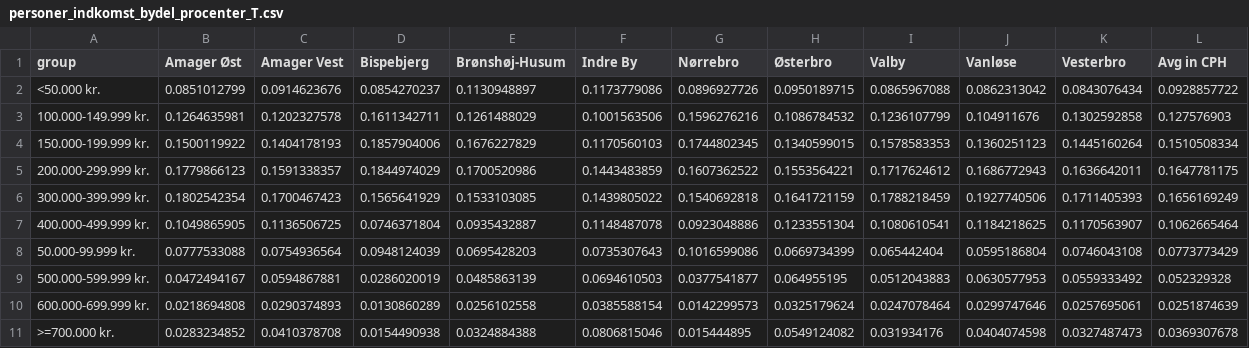
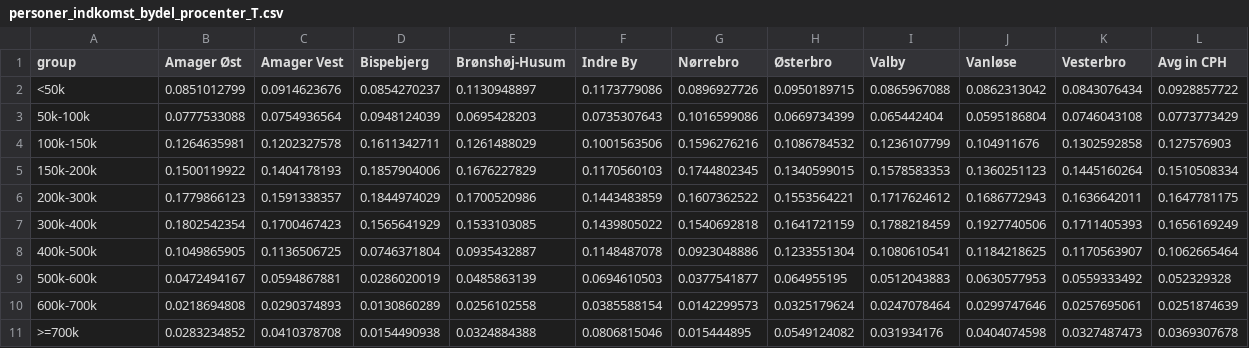
Before and after one commit to valentinibanez/assignmentB, a CSV file: src/data/personer_indkomst_bydel_procenter_T.csv, drawn as a sheet.

```diff
--- a/src/data/personer_indkomst_bydel_procenter_T.csv
+++ b/src/data/personer_indkomst_bydel_procenter_T.csv
@@ -1,11 +1,11 @@
 group,Amager Øst,Amager Vest,Bispebjerg,Brønshøj-Husum,Indre By,Nørrebro,Østerbro,Valby,Vanløse,Vesterbro,Avg in CPH
-<50.000 kr.,0.0851012799,0.0914623676,0.0854270237,0.1130948897,0.1173779086,0.0896927726,0.0950189715,0.0865967088,0.0862313042,0.0843076434,0.0928857722
-100.000-149.999 kr.,0.1264635981,0.1202327578,0.1611342711,0.1261488029,0.1001563506,0.1596276216,0.1086784532,0.1236107799,0.104911676,0.1302592858,0.127576903
-150.000-199.999 kr.,0.1500119922,0.1404178193,0.1857904006,0.1676227829,0.1170560103,0.1744802345,0.1340599015,0.1578583353,0.1360251123,0.1445160264,0.1510508334
-200.000-299.999 kr.,0.1779866123,0.1591338357,0.1844974029,0.1700520986,0.1443483859,0.1607362522,0.1553564221,0.1717624612,0.1686772943,0.1636642011,0.1647781175
-300.000-399.999 kr.,0.1802542354,0.1700467423,0.1565641929,0.1533103085,0.1439805022,0.1540692818,0.1641721159,0.1788218459,0.1927740506,0.1711405393,0.1656169249
-400.000-499.999 kr.,0.1049865905,0.1136506725,0.0746371804,0.0935432887,0.1148487078,0.0923048886,0.1233551304,0.1080610541,0.1184218625,0.1170563907,0.1062665464
-50.000-99.999 kr.,0.0777533088,0.0754936564,0.0948124039,0.0695428203,0.0735307643,0.1016599086,0.0669734399,0.065442404,0.0595186804,0.0746043108,0.0773773429
-500.000-599.999 kr.,0.0472494167,0.0594867881,0.0286020019,0.0485863139,0.0694610503,0.0377541877,0.064955195,0.0512043883,0.0630577953,0.0559333492,0.052329328
-600.000-699.999 kr.,0.0218694808,0.0290374893,0.0130860289,0.0256102558,0.0385588154,0.0142299573,0.0325179624,0.0247078464,0.0299747646,0.0257695061,0.0251874639
->=700.000 kr.,0.0283234852,0.0410378708,0.0154490938,0.0324884388,0.0806815046,0.015444895,0.0549124082,0.031934176,0.0404074598,0.0327487473,0.0369307678
+<50k,0.0851012799,0.0914623676,0.0854270237,0.1130948897,0.1173779086,0.0896927726,0.0950189715,0.0865967088,0.0862313042,0.0843076434,0.0928857722
+50k-100k,0.0777533088,0.0754936564,0.0948124039,0.0695428203,0.0735307643,0.1016599086,0.0669734399,0.065442404,0.0595186804,0.0746043108,0.0773773429
+100k-150k,0.1264635981,0.1202327578,0.1611342711,0.1261488029,0.1001563506,0.1596276216,0.1086784532,0.1236107799,0.104911676,0.1302592858,0.127576903
+150k-200k,0.1500119922,0.1404178193,0.1857904006,0.1676227829,0.1170560103,0.1744802345,0.1340599015,0.1578583353,0.1360251123,0.1445160264,0.1510508334
+200k-300k,0.1779866123,0.1591338357,0.1844974029,0.1700520986,0.1443483859,0.1607362522,0.1553564221,0.1717624612,0.1686772943,0.1636642011,0.1647781175
+300k-400k,0.1802542354,0.1700467423,0.1565641929,0.1533103085,0.1439805022,0.1540692818,0.1641721159,0.1788218459,0.1927740506,0.1711405393,0.1656169249
+400k-500k,0.1049865905,0.1136506725,0.0746371804,0.0935432887,0.1148487078,0.0923048886,0.1233551304,0.1080610541,0.1184218625,0.1170563907,0.1062665464
+500k-600k,0.0472494167,0.0594867881,0.0286020019,0.0485863139,0.0694610503,0.0377541877,0.064955195,0.0512043883,0.0630577953,0.0559333492,0.052329328
+600k-700k,0.0218694808,0.0290374893,0.0130860289,0.0256102558,0.0385588154,0.0142299573,0.0325179624,0.0247078464,0.0299747646,0.0257695061,0.0251874639
+>=700k,0.0283234852,0.0410378708,0.0154490938,0.0324884388,0.0806815046,0.015444895,0.0549124082,0.031934176,0.0404074598,0.0327487473,0.0369307678
```
Also changed, not shown: src/data/m2_indbygger_bydel_T_procenter.csv, 4 other files.
